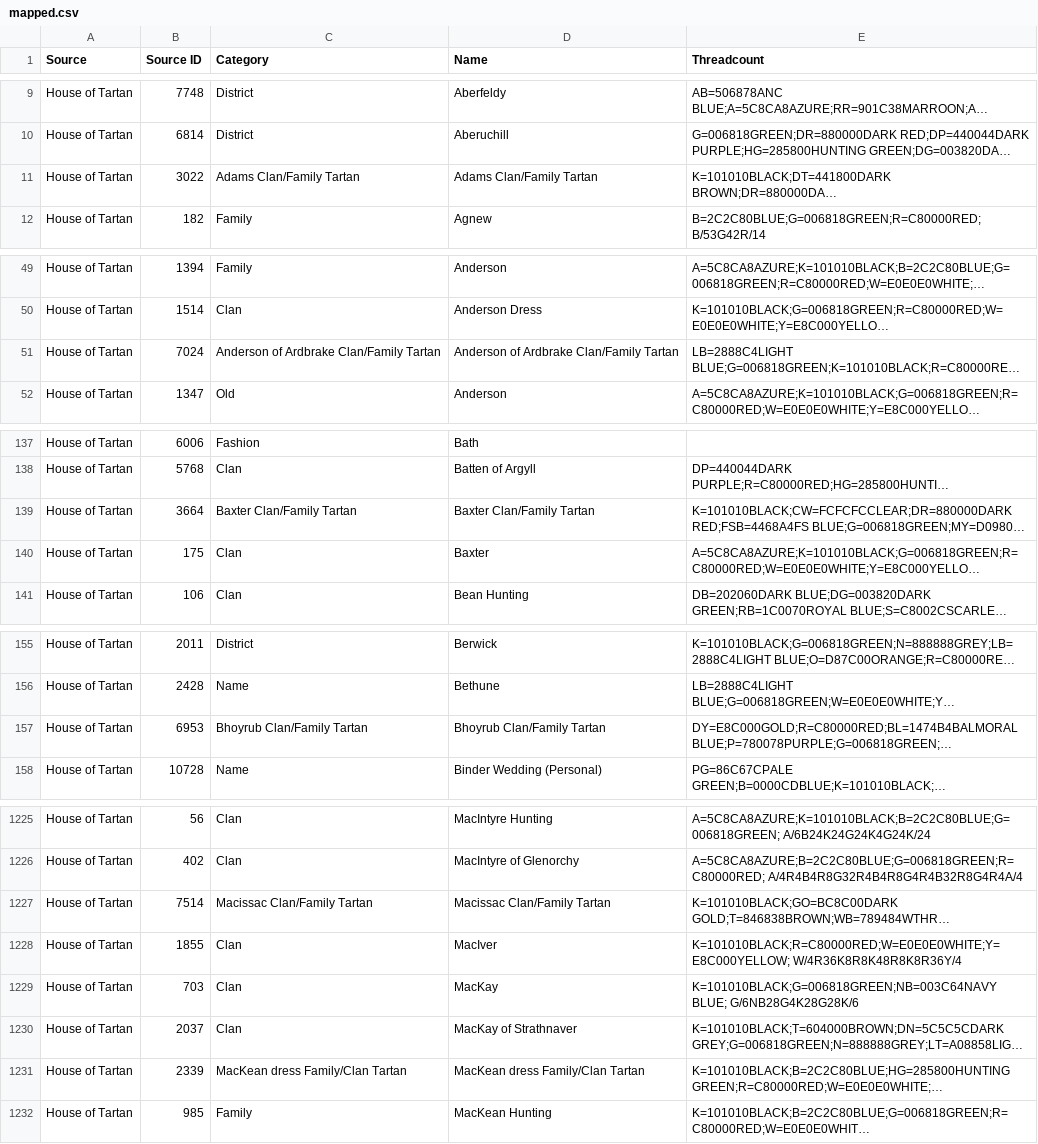
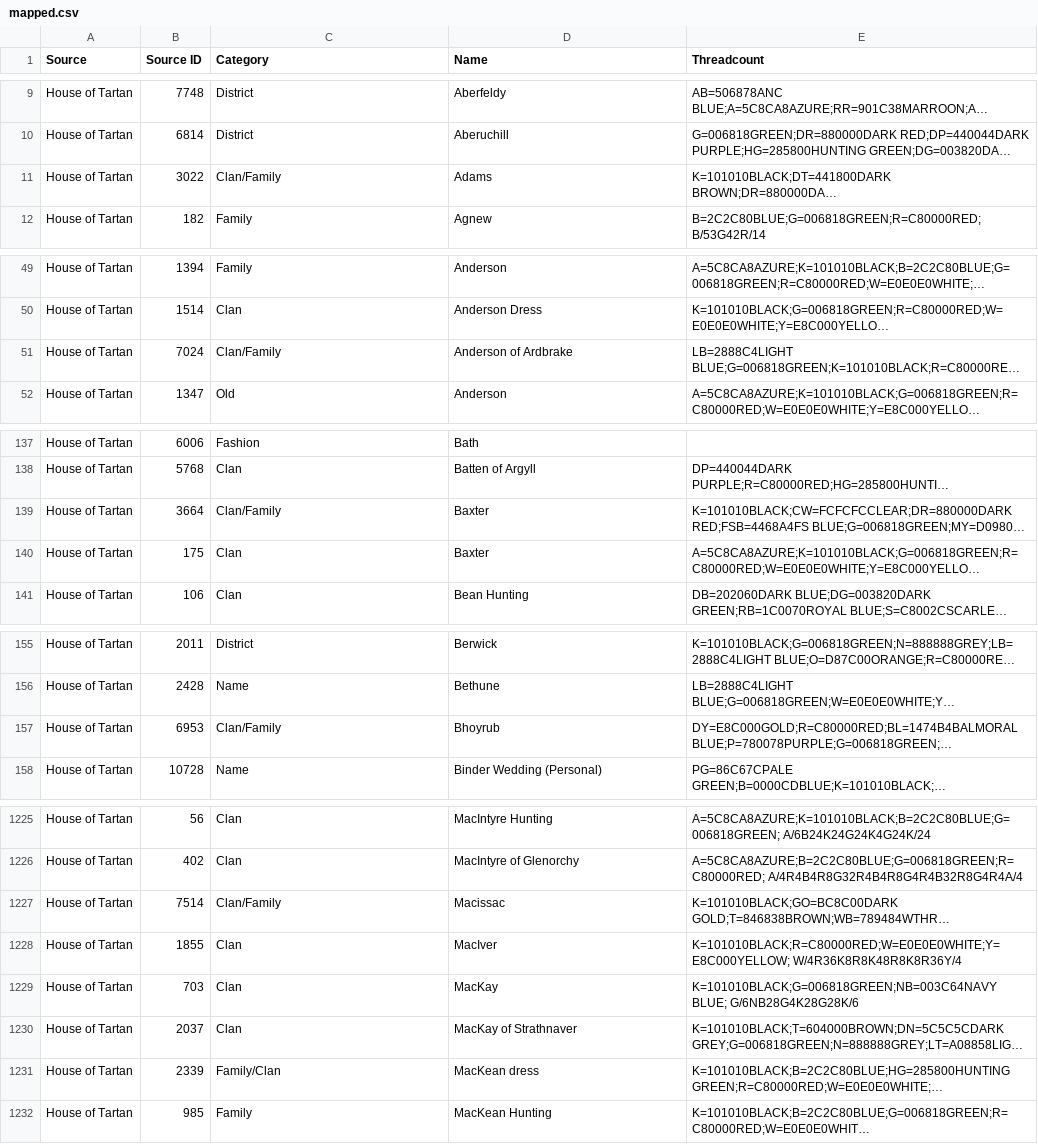
Before and after one commit to thetartan/tartan-database, a CSV file: house-of-tartan/mapped.csv, drawn as a sheet; only a part is shown, gaps mark what is left out; long unchanged cells end in …; the diff covers the shown part only; the diff names each change by its address in the sheet, - before the commit and + after, or states it on an @@ line.

Commit message:
Fix parsing of Category

```diff
--- a/house-of-tartan/mapped.csv
+++ b/house-of-tartan/mapped.csv
-C11 (Category): Adams Clan/Family Tartan
+C11 (Category): Clan/Family
-D11 (Name): Adams Clan/Family Tartan
+D11 (Name): Adams
-C51 (Category): Anderson of Ardbrake Clan/Family Tartan
+C51 (Category): Clan/Family
-D51 (Name): Anderson of Ardbrake Clan/Family Tartan
+D51 (Name): Anderson of Ardbrake
-C139 (Category): Baxter Clan/Family Tartan
+C139 (Category): Clan/Family
-D139 (Name): Baxter Clan/Family Tartan
+D139 (Name): Baxter
-C157 (Category): Bhoyrub Clan/Family Tartan
+C157 (Category): Clan/Family
-D157 (Name): Bhoyrub Clan/Family Tartan
+D157 (Name): Bhoyrub
-C1227 (Category): Macissac Clan/Family Tartan
+C1227 (Category): Clan/Family
-D1227 (Name): Macissac Clan/Family Tartan
+D1227 (Name): Macissac
-C1231 (Category): MacKean dress Family/Clan Tartan
+C1231 (Category): Family/Clan
-D1231 (Name): MacKean dress Family/Clan Tartan
+D1231 (Name): MacKean dress
```
Also changed, not shown: 80 edited cells elsewhere in this file, 1 other file.
